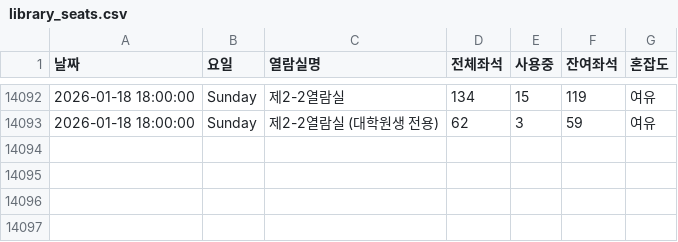
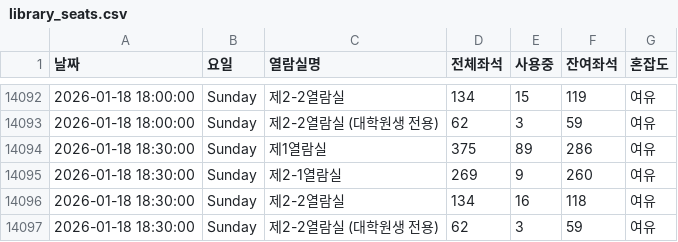
Before and after one commit to dony-beep/library_seat, a CSV file: library_seats.csv, drawn as a sheet; only a part is shown, gaps mark what is left out; the diff names each change by its address in the sheet, - before the commit and + after, or states it on an @@ line.

```diff
--- a/library_seats.csv
+++ b/library_seats.csv
+row 14094: 2026-01-18 18:30:00 | Sunday | 제1열람실 | 375 | 89 | 286 | 여유
+row 14095: 2026-01-18 18:30:00 | Sunday | 제2-1열람실 | 269 | 9 | 260 | 여유
+row 14096: 2026-01-18 18:30:00 | Sunday | 제2-2열람실 | 134 | 16 | 118 | 여유
+row 14097: 2026-01-18 18:30:00 | Sunday | 제2-2열람실 (대학원생 전용) | 62 | 3 | 59 | 여유
```
